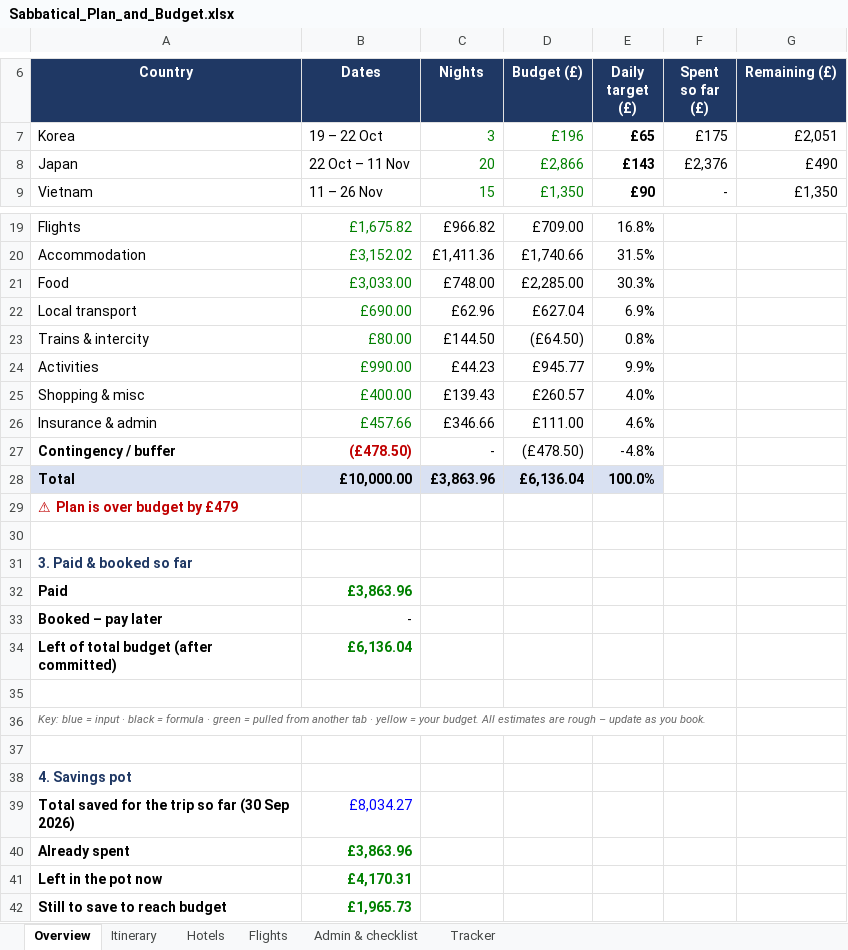
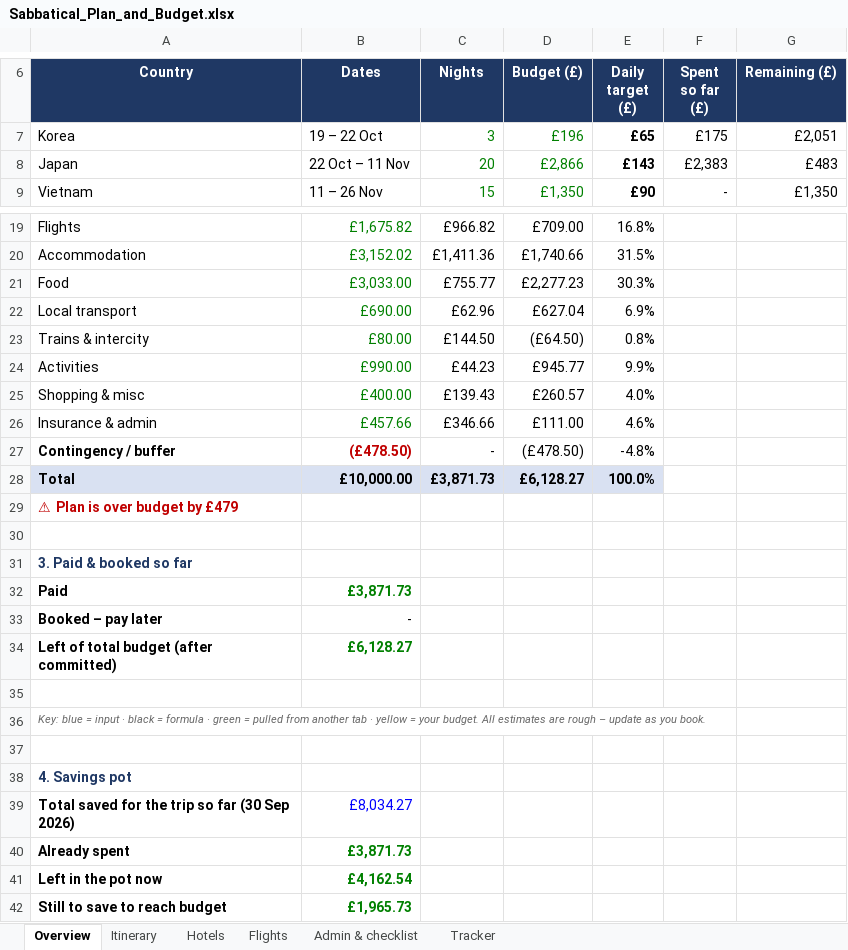
Before and after one commit to mhbae-dev/sabbatical-dashboard, an Excel workbook: Sabbatical_Plan_and_Budget.xlsx, sheet Overview, drawn as a sheet; only a part is shown, gaps mark what is left out; values as stored, in another font and other column widths than the file's, no borders; the diff names each change by its address in the sheet, - before the commit and + after, or states it on an @@ line.

```diff
--- a/Sabbatical_Plan_and_Budget.xlsx (sheet Overview)
+++ b/Sabbatical_Plan_and_Budget.xlsx (sheet Overview)
-F8 (Spent so far (£)): £2,376
+F8 (Spent so far (£)): £2,383
-G8 (Remaining (£)): £490
+G8 (Remaining (£)): £483
-C21 (Nights): £748.00
+C21 (Nights): £755.77
-D21 (Budget (£)): £2,285.00
+D21 (Budget (£)): £2,277.23
-C28 (Nights): £3,863.96
+C28 (Nights): £3,871.73
-D28 (Budget (£)): £6,136.04
+D28 (Budget (£)): £6,128.27
-B32 (Dates): £3,863.96
+B32 (Dates): £3,871.73
-B34 (Dates): £6,136.04
+B34 (Dates): £6,128.27
-B40 (Dates): £3,863.96
+B40 (Dates): £3,871.73
-B41 (Dates): £4,170.31
+B41 (Dates): £4,162.54
```
Also changed, not shown: sheet Tracker, hidden cells.
